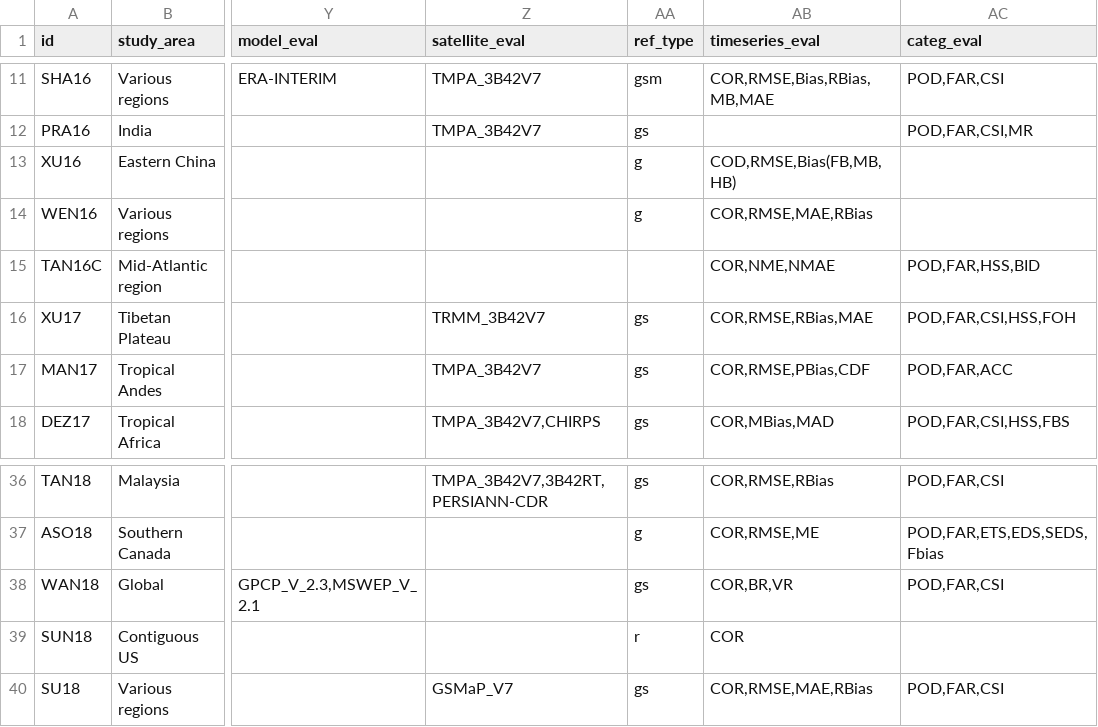
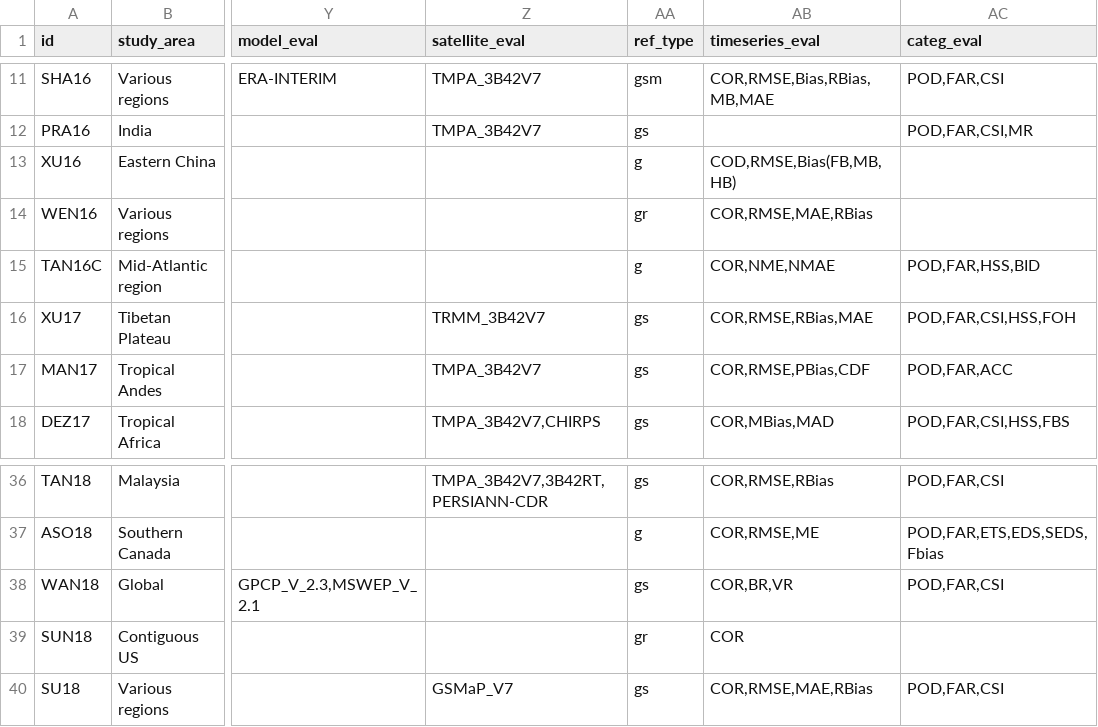
Before and after one commit to Rajani462/GPM_review, a CSV file: data/raw/studies.csv, drawn as a sheet; only a part is shown, gaps mark what is left out; the diff covers the shown part only; the diff names each change by its address in the sheet, - before the commit and + after, or states it on an @@ line.

Commit message:
reference_type_vs_paper addaed

```diff
--- a/data/raw/studies.csv
+++ b/data/raw/studies.csv
-AA14 (ref_type): g
+AA14 (ref_type): gr
-AA15 (ref_type): (empty)
+AA15 (ref_type): g
-AA39 (ref_type): r
+AA39 (ref_type): gr
```
Also changed, not shown: 61 edited cells elsewhere in this file, 2 other files.
